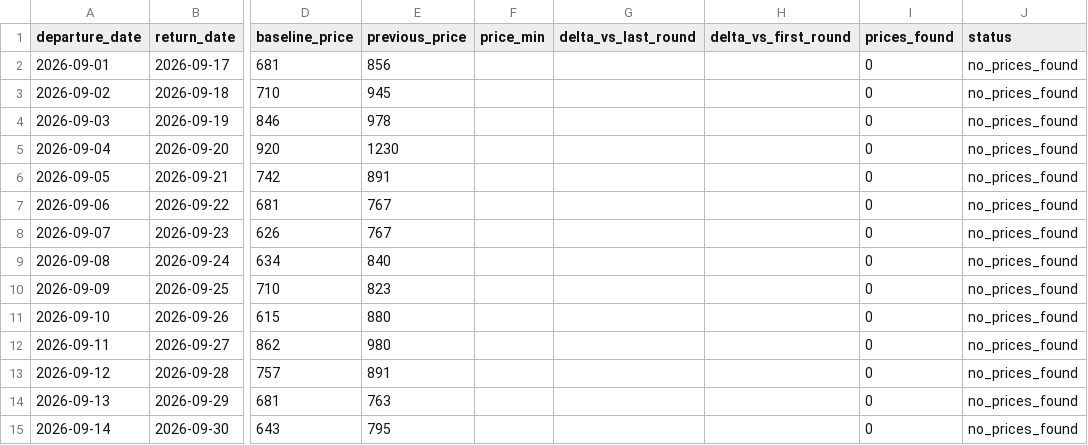
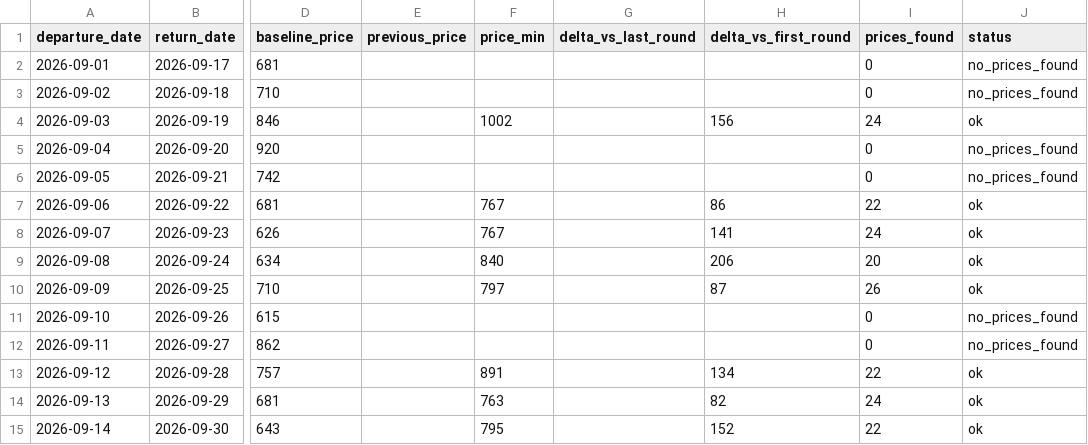
Before and after one commit to yiyangshen04/flight-watch, a CSV file: data/chi-rom-sep-2026/latest_round.csv, drawn as a sheet; only a part is shown, gaps mark what is left out; the diff names each change by its address in the sheet, - before the commit and + after, or states it on an @@ line.

```diff
--- a/data/chi-rom-sep-2026/latest_round.csv
+++ b/data/chi-rom-sep-2026/latest_round.csv
-E2 (previous_price): 856
+E2 (previous_price): (empty)
-E3 (previous_price): 945
+E3 (previous_price): (empty)
-E4 (previous_price): 978
+E4 (previous_price): (empty)
-F4 (price_min): (empty)
+F4 (price_min): 1002
-H4 (delta_vs_first_round): (empty)
+H4 (delta_vs_first_round): 156
-I4 (prices_found): 0
+I4 (prices_found): 24
-J4 (status): no_prices_found
+J4 (status): ok
-E5 (previous_price): 1230
+E5 (previous_price): (empty)
-E6 (previous_price): 891
+E6 (previous_price): (empty)
-E7:E8 (previous_price): 767
+E7:E8 (previous_price): (empty)
-F7:F8 (price_min): (empty)
+F7:F8 (price_min): 767
-H7 (delta_vs_first_round): (empty)
+H7 (delta_vs_first_round): 86
-I7 (prices_found): 0
+I7 (prices_found): 22
-J7:J10 (status): no_prices_found
+J7:J10 (status): ok
-H8 (delta_vs_first_round): (empty)
+H8 (delta_vs_first_round): 141
-I8 (prices_found): 0
+I8 (prices_found): 24
-E9 (previous_price): 840
+E9 (previous_price): (empty)
-F9 (price_min): (empty)
+F9 (price_min): 840
-H9 (delta_vs_first_round): (empty)
+H9 (delta_vs_first_round): 206
-I9 (prices_found): 0
+I9 (prices_found): 20
-E10 (previous_price): 823
+E10 (previous_price): (empty)
-F10 (price_min): (empty)
+F10 (price_min): 797
-H10 (delta_vs_first_round): (empty)
+H10 (delta_vs_first_round): 87
-I10 (prices_found): 0
+I10 (prices_found): 26
-E11 (previous_price): 880
+E11 (previous_price): (empty)
-E12 (previous_price): 980
+E12 (previous_price): (empty)
-E13 (previous_price): 891
+E13 (previous_price): (empty)
-F13 (price_min): (empty)
+F13 (price_min): 891
-H13 (delta_vs_first_round): (empty)
+H13 (delta_vs_first_round): 134
-I13 (prices_found): 0
+I13 (prices_found): 22
-J13:J15 (status): no_prices_found
+J13:J15 (status): ok
-E14 (previous_price): 763
+E14 (previous_price): (empty)
-F14 (price_min): (empty)
+F14 (price_min): 763
-H14 (delta_vs_first_round): (empty)
+H14 (delta_vs_first_round): 82
-I14 (prices_found): 0
+I14 (prices_found): 24
-E15 (previous_price): 795
+E15 (previous_price): (empty)
-F15 (price_min): (empty)
+F15 (price_min): 795
-H15 (delta_vs_first_round): (empty)
+H15 (delta_vs_first_round): 152
-I15 (prices_found): 0
+I15 (prices_found): 22
```
Also changed, not shown: 4 other files.
